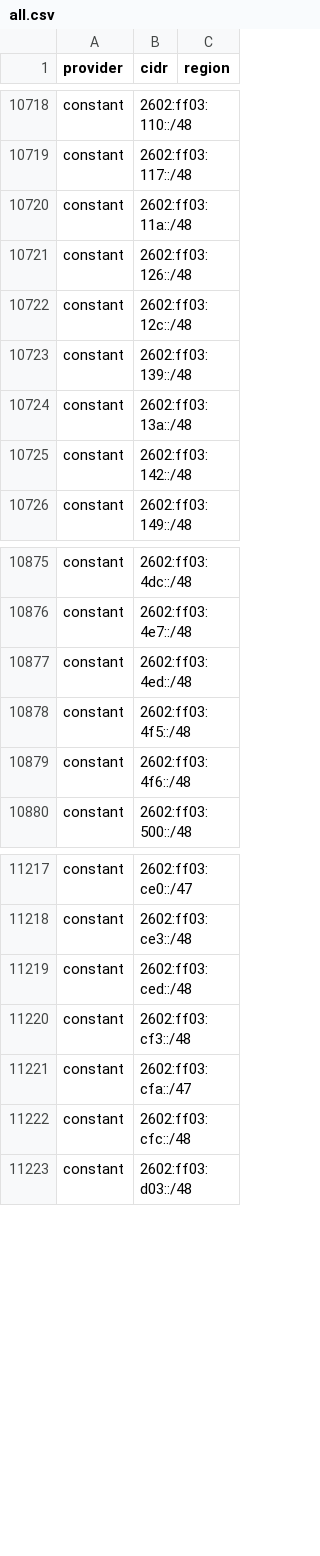
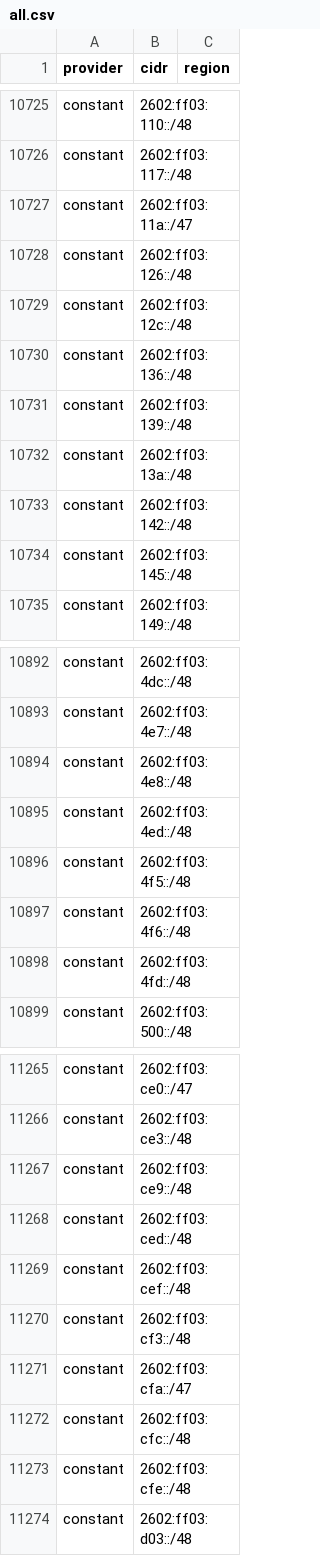
Before and after one commit to 123jjck/cdn-ip-ranges, a CSV file: all/all.csv, drawn as a sheet; only a part is shown, gaps mark what is left out; the diff covers the shown part only.

```diff
--- a/all/all.csv
+++ b/all/all.csv
@@ -10719,5 +10726,6 @@ constant,2602:ff03:110::/48,
 constant,2602:ff03:117::/48,
-constant,2602:ff03:11a::/48,
+constant,2602:ff03:11a::/47,
 constant,2602:ff03:126::/48,
 constant,2602:ff03:12c::/48,
+constant,2602:ff03:136::/48,
 constant,2602:ff03:139::/48,
@@ -10725,2 +10733,3 @@ constant,2602:ff03:13a::/48,
 constant,2602:ff03:142::/48,
+constant,2602:ff03:145::/48,
 constant,2602:ff03:149::/48,
@@ -10876,2 +10893,3 @@ constant,2602:ff03:4dc::/48,
 constant,2602:ff03:4e7::/48,
+constant,2602:ff03:4e8::/48,
 constant,2602:ff03:4ed::/48,
@@ -10879,2 +10897,3 @@ constant,2602:ff03:4f5::/48,
 constant,2602:ff03:4f6::/48,
+constant,2602:ff03:4fd::/48,
 constant,2602:ff03:500::/48,
@@ -11218,3 +11266,5 @@ constant,2602:ff03:ce0::/47,
 constant,2602:ff03:ce3::/48,
+constant,2602:ff03:ce9::/48,
 constant,2602:ff03:ced::/48,
+constant,2602:ff03:cef::/48,
 constant,2602:ff03:cf3::/48,
@@ -11222,2 +11272,3 @@ constant,2602:ff03:cfa::/47,
 constant,2602:ff03:cfc::/48,
+constant,2602:ff03:cfe::/48,
 constant,2602:ff03:d03::/48,
```
Also changed, not shown: 54 added rows and 17 edited cells elsewhere in this file, 28 other files.
